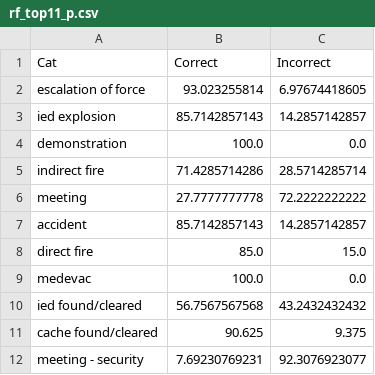
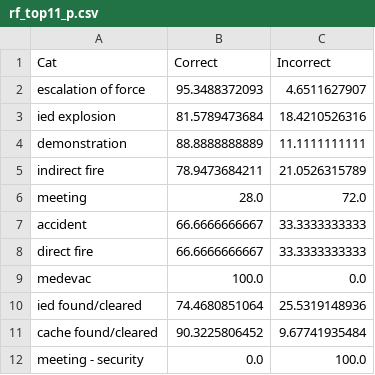
Before and after one commit to kkaiser/kkaiser.github.io, a CSV file: social_data/data/csv/v5/rf_top11_p.csv, drawn as a sheet.

```diff
--- a/social_data/data/csv/v5/rf_top11_p.csv
+++ b/social_data/data/csv/v5/rf_top11_p.csv
@@ -1,12 +1,12 @@
 Cat,Correct,Incorrect
-escalation of force,93.023255814,6.97674418605
-ied explosion,85.7142857143,14.2857142857
-demonstration,100.0,0.0
-indirect fire,71.4285714286,28.5714285714
-meeting,27.7777777778,72.2222222222
-accident,85.7142857143,14.2857142857
-direct fire,85.0,15.0
+escalation of force,95.3488372093,4.6511627907
+ied explosion,81.5789473684,18.4210526316
+demonstration,88.8888888889,11.1111111111
+indirect fire,78.9473684211,21.0526315789
+meeting,28.0,72.0
+accident,66.6666666667,33.3333333333
+direct fire,66.6666666667,33.3333333333
 medevac,100.0,0.0
-ied found/cleared,56.7567567568,43.2432432432
-cache found/cleared,90.625,9.375
-meeting - security,7.69230769231,92.3076923077
+ied found/cleared,74.4680851064,25.5319148936
+cache found/cleared,90.3225806452,9.67741935484
+meeting - security,0.0,100.0
```
Also changed, not shown: social_data/data/csv/v1/killed.csv, social_data/data/csv/v1/wounded.csv, 29 other files.
